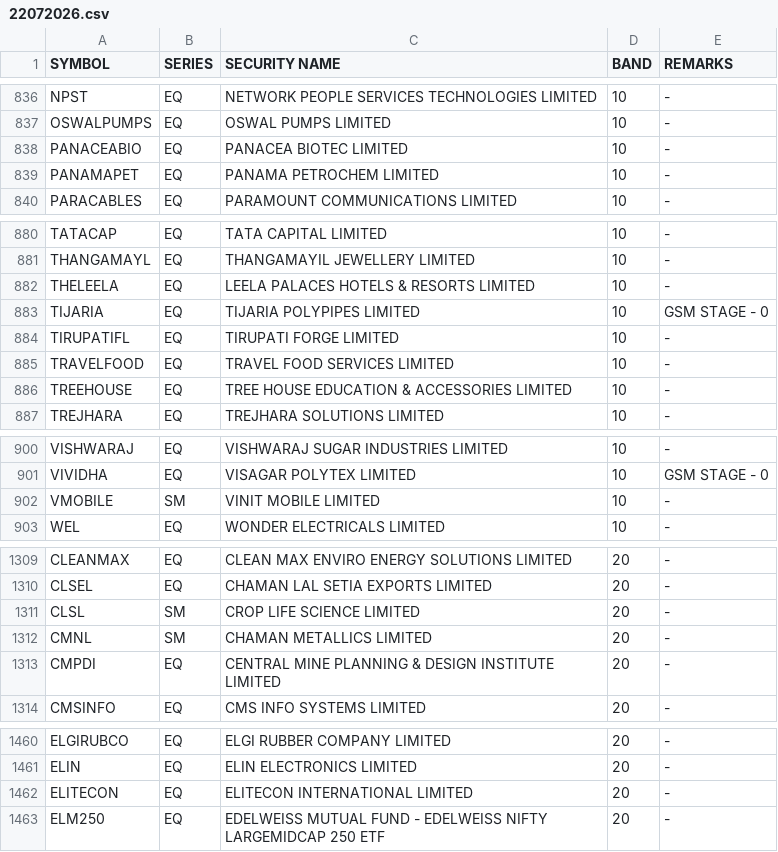
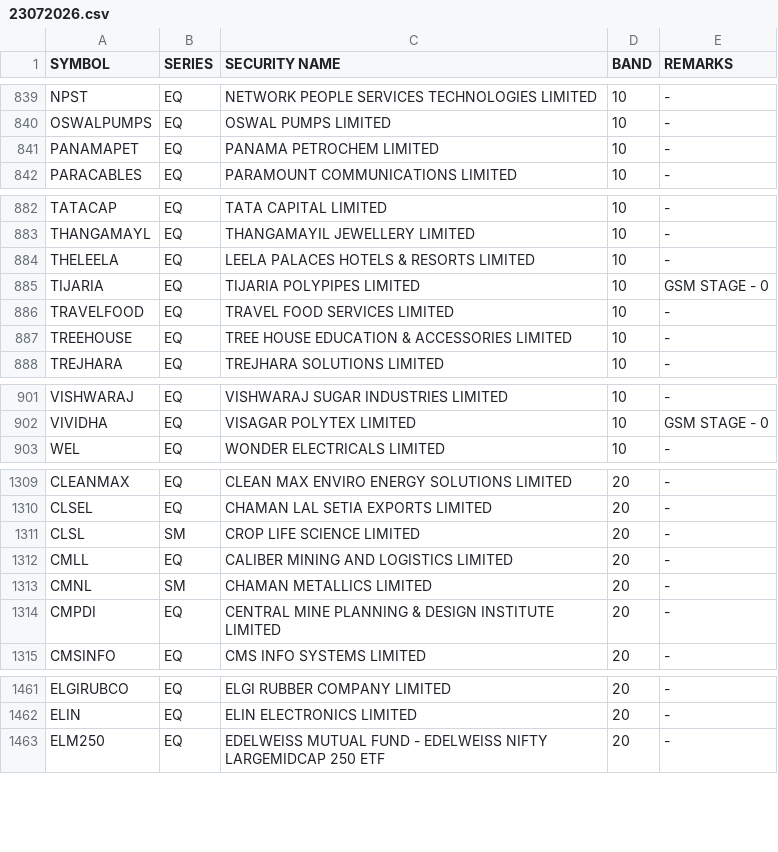
Before and after one commit to Anny26022/price_band, a CSV file: 23072026.csv (was 22072026.csv), drawn as a sheet; only a part is shown, gaps mark what is left out; removed rows and columns are numbered as before the commit, all else as after; the diff covers the shown part only; the diff names each change by its address in the sheet, - before the commit and + after, or states it on an @@ line.

```diff
--- a/22072026.csv
+++ b/23072026.csv
-row 838: PANACEABIO | EQ | PANACEA BIOTEC LIMITED | 10 | -
-row 884: TIRUPATIFL | EQ | TIRUPATI FORGE LIMITED | 10 | -
-row 902: VMOBILE | SM | VINIT MOBILE LIMITED | 10 | -
+row 1312: CMLL | EQ | CALIBER MINING AND LOGISTICS LIMITED | 20 | -
-row 1462: ELITECON | EQ | ELITECON INTERNATIONAL LIMITED | 20 | -
```
Also changed, not shown: 5 added rows, 1 removed row and 1 edited cell elsewhere in this file.
